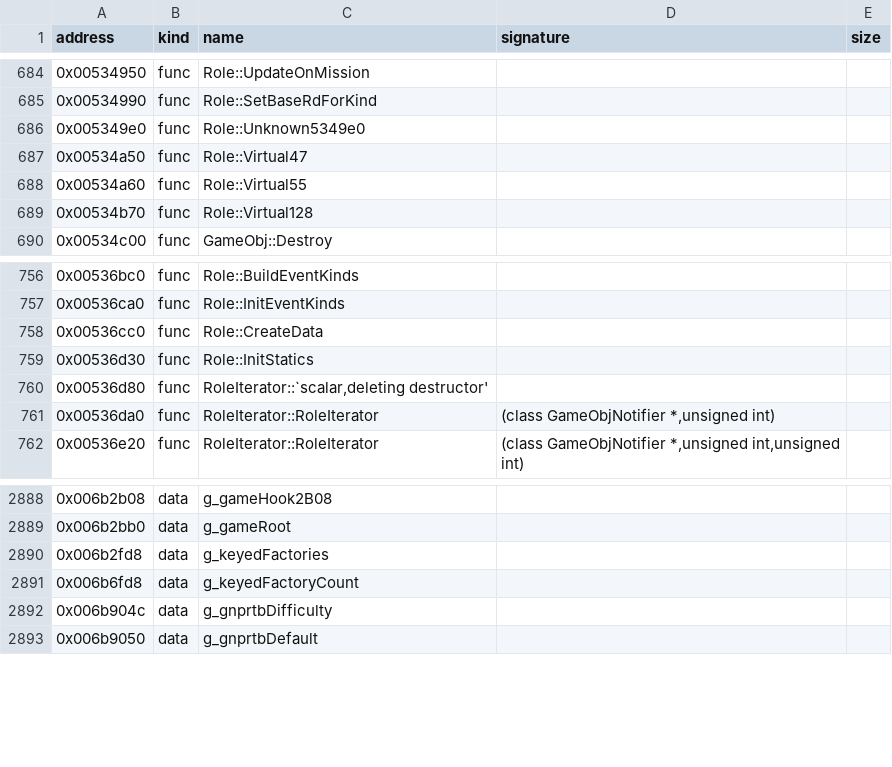
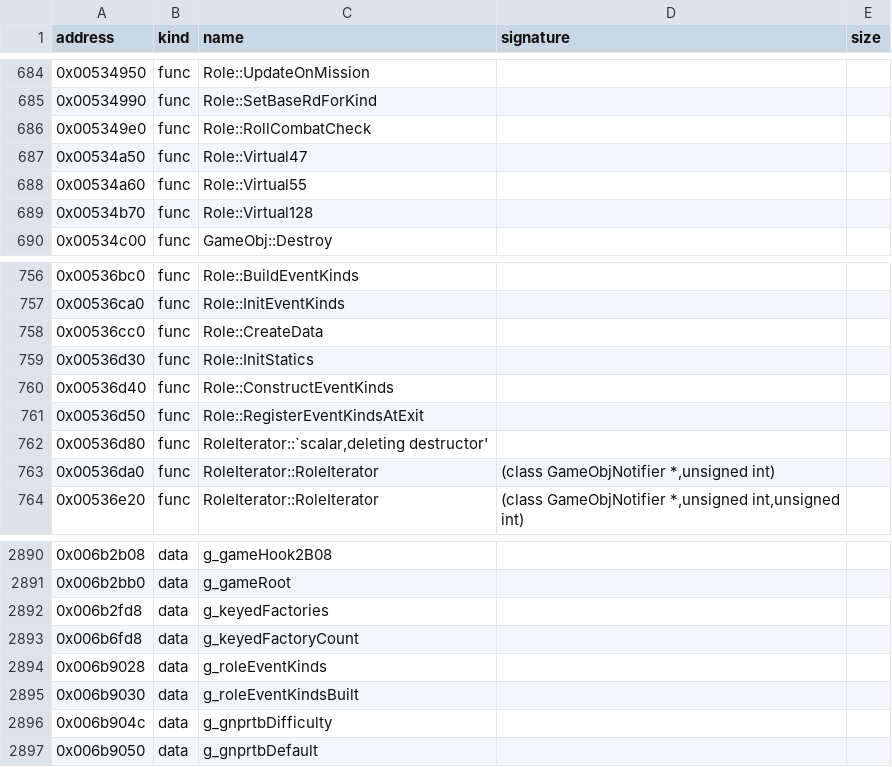
Before and after one commit to bicyclespokesperson/rebellion_modernized, a CSV file: symbols/symbols.csv, drawn as a sheet; only a part is shown, gaps mark what is left out.

```diff
--- a/symbols/symbols.csv
+++ b/symbols/symbols.csv
@@ -685,3 +685,3 @@ address,kind,name,signature,size
 0x00534990,func,Role::SetBaseRdForKind,,
-0x005349e0,func,Role::Unknown5349e0,,
+0x005349e0,func,Role::RollCombatCheck,,
 0x00534a50,func,Role::Virtual47,,
@@ -759,2 +759,4 @@ address,kind,name,signature,size
 0x00536d30,func,Role::InitStatics,,
+0x00536d40,func,Role::ConstructEventKinds,,
+0x00536d50,func,Role::RegisterEventKindsAtExit,,
 0x00536d80,func,"RoleIterator::`scalar,deleting destructor'",,
@@ -2891,2 +2893,4 @@ address,kind,name,signature,size
 0x006b6fd8,data,g_keyedFactoryCount,,
+0x006b9028,data,g_roleEventKinds,,
+0x006b9030,data,g_roleEventKindsBuilt,,
 0x006b904c,data,g_gnprtbDifficulty,,
```
Also changed, not shown: 6 other files.
